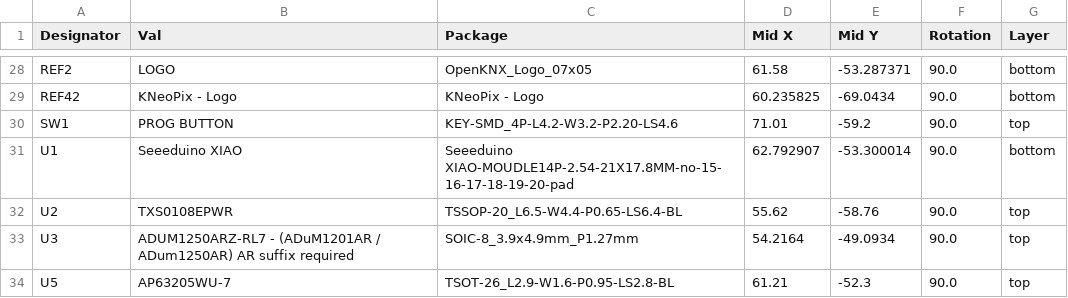
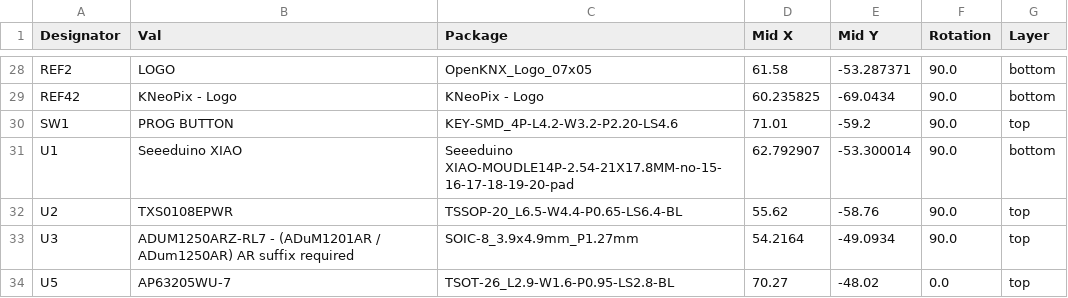
Before and after one commit to OpenKNX/OpenKNX-KNeoPiX, a CSV file: Hardware/EDA-Files/Source/jlcpcb/production_files/CPL-KNeoPiX_v1.4.csv (was Hardware/EDA-Files/Source/jlcpcb/production_files/CPL-KNeoPiX_v1.3.csv), drawn as a sheet; only a part is shown, gaps mark what is left out.

Commit message:
Production v1.4

```diff
--- a/Hardware/EDA-Files/Source/jlcpcb/production_files/CPL-KNeoPiX_v1.3.csv
+++ b/Hardware/EDA-Files/Source/jlcpcb/production_files/CPL-KNeoPiX_v1.4.csv
@@ -33,2 +33,2 @@ U2,TXS0108EPWR,TSSOP-20_L6.5-W4.4-P0.65-LS6.4-BL,55.62,-58.76,90.0,top
 U3,ADUM1250ARZ-RL7 - (ADuM1201AR / ADum1250AR) AR suffix required,SOIC-8_3.9x4.9mm_P1.27mm,54.2164,-49.0934,90.0,top
-U5,AP63205WU-7,TSOT-26_L2.9-W1.6-P0.95-LS2.8-BL,61.21,-52.3,90.0,top
+U5,AP63205WU-7,TSOT-26_L2.9-W1.6-P0.95-LS2.8-BL,70.27,-48.02,0.0,top
```
Also changed, not shown: 19 other files.
